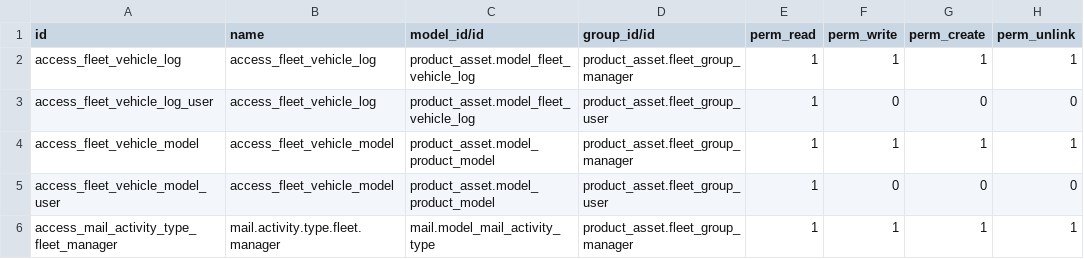
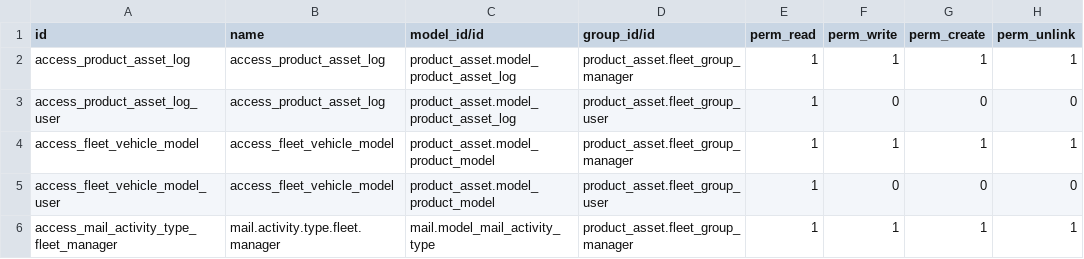
Before and after one commit to robertoCabreraAgro/addons_custom, a CSV file: product_asset/security/ir.model.access.csv, drawn as a sheet.

Commit message:
[REF] product_asset: rename model from fleet.vehicle.log to product.asset.log

```diff
--- a/product_asset/security/ir.model.access.csv
+++ b/product_asset/security/ir.model.access.csv
@@ -1,4 +1,4 @@
 id,name,model_id/id,group_id/id,perm_read,perm_write,perm_create,perm_unlink
-access_fleet_vehicle_log,access_fleet_vehicle_log,product_asset.model_fleet_vehicle_log,product_asset.fleet_group_manager,1,1,1,1
-access_fleet_vehicle_log_user,access_fleet_vehicle_log,product_asset.model_fleet_vehicle_log,product_asset.fleet_group_user,1,0,0,0
+access_product_asset_log,access_product_asset_log,product_asset.model_product_asset_log,product_asset.fleet_group_manager,1,1,1,1
+access_product_asset_log_user,access_product_asset_log,product_asset.model_product_asset_log,product_asset.fleet_group_user,1,0,0,0
 access_fleet_vehicle_model,access_fleet_vehicle_model,product_asset.model_product_model,product_asset.fleet_group_manager,1,1,1,1
```
Also changed, not shown: 9 other files.
